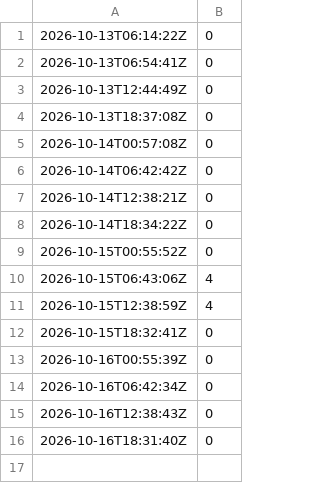
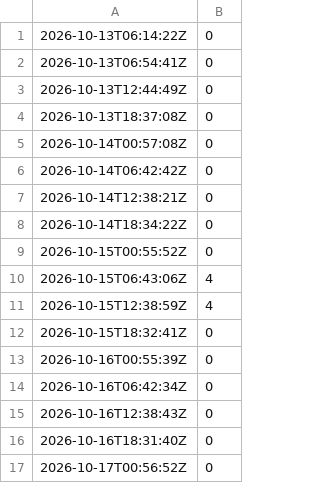
Before and after one commit to ch4mpy/hururaa, a CSV file: demo_smoke_ko.csv, drawn as a sheet.

```diff
--- a/demo_smoke_ko.csv
+++ b/demo_smoke_ko.csv
@@ -16 +16,2 @@
 2026-10-16T18:31:40Z,0
+2026-10-17T00:56:52Z,0
```
Also changed, not shown: ci_failure_rate.csv, demo_image_cves.csv, 1 other file.
